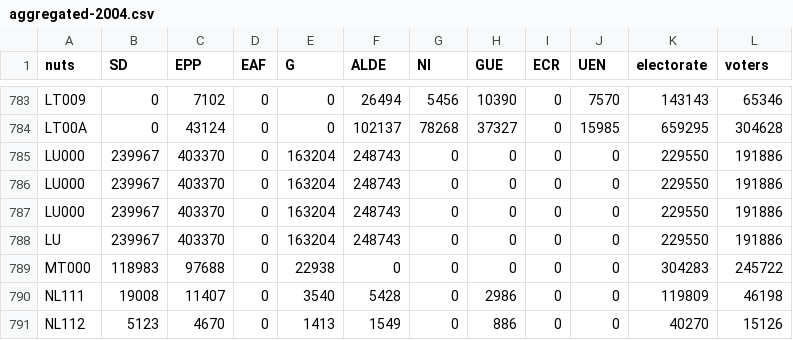
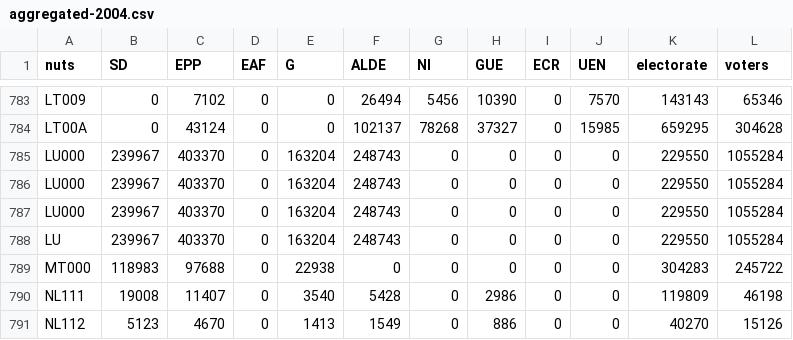
Before and after one commit to economia/euvolby-volebi-mapy, a CSV file: data/aggregated-2004.csv, drawn as a sheet; only a part is shown, gaps mark what is left out.

```diff
--- a/data/aggregated-2004.csv
+++ b/data/aggregated-2004.csv
@@ -784,6 +784,6 @@ LT009,0,7102,0,0,26494,5456,10390,0,7570,143143,65346
 LT00A,0,43124,0,0,102137,78268,37327,0,15985,659295,304628
-LU000,239967,403370,0,163204,248743,0,0,0,0,229550,191886
-LU000,239967,403370,0,163204,248743,0,0,0,0,229550,191886
-LU000,239967,403370,0,163204,248743,0,0,0,0,229550,191886
-LU,239967,403370,0,163204,248743,0,0,0,0,229550,191886
+LU000,239967,403370,0,163204,248743,0,0,0,0,229550,1055284
+LU000,239967,403370,0,163204,248743,0,0,0,0,229550,1055284
+LU000,239967,403370,0,163204,248743,0,0,0,0,229550,1055284
+LU,239967,403370,0,163204,248743,0,0,0,0,229550,1055284
 MT000,118983,97688,0,22938,0,0,0,0,0,304283,245722
```
Also changed, not shown: data/aggregated-2009.csv.
